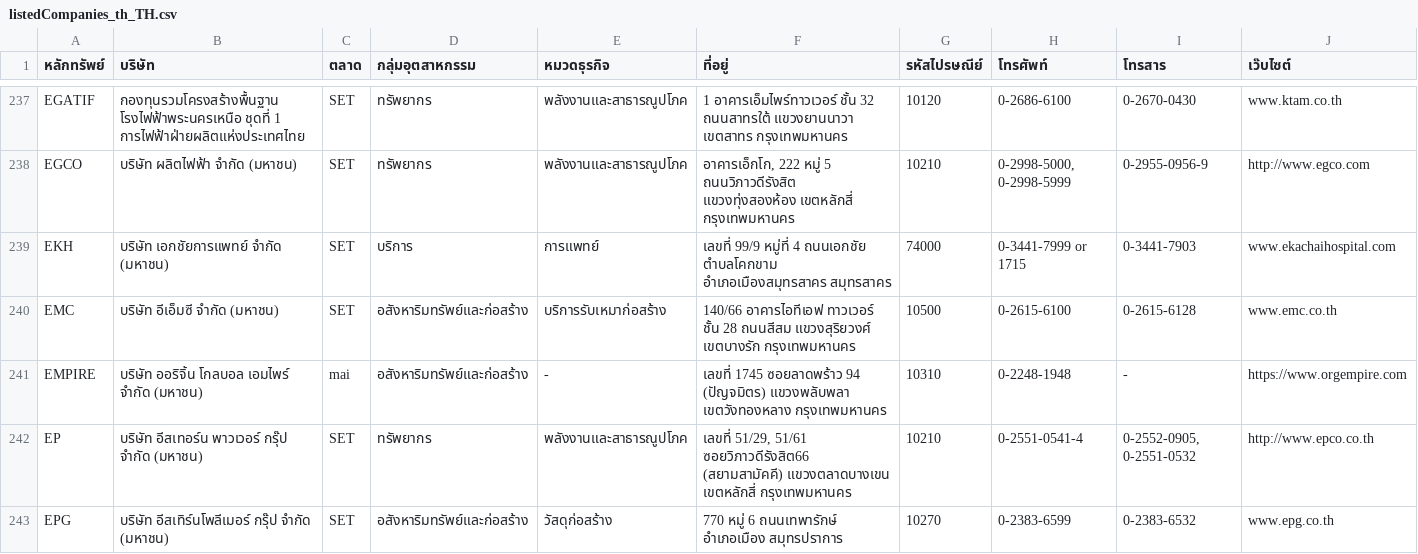
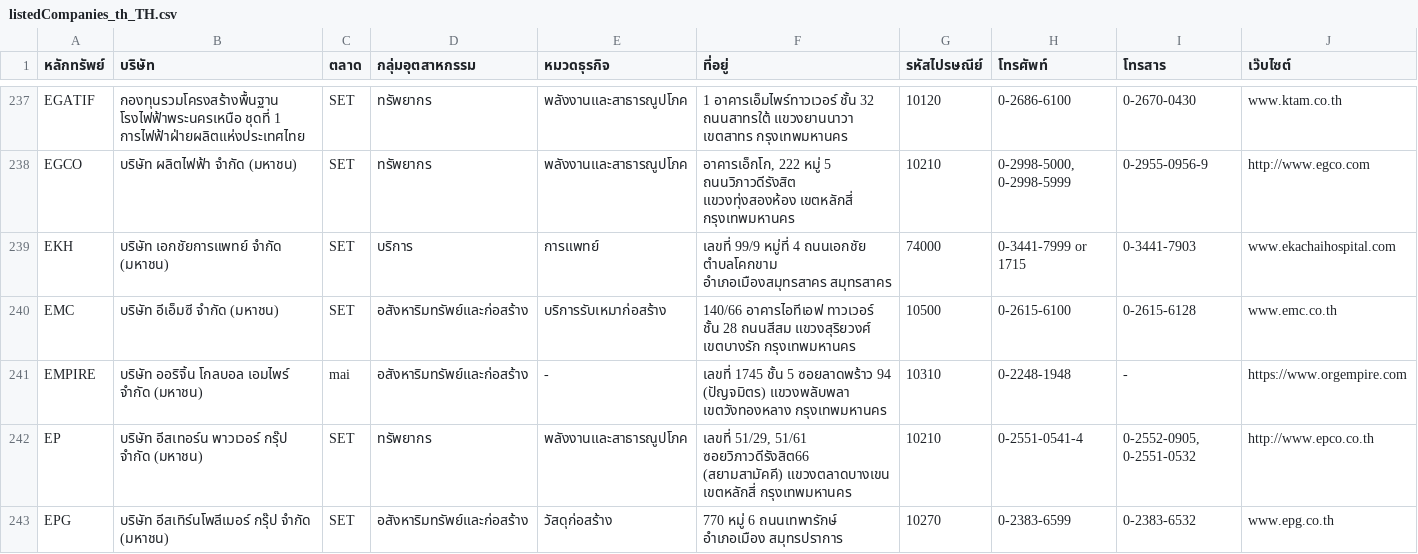
Before and after one commit to ake9522/set, a CSV file: listedCompanies_th_TH.csv, drawn as a sheet; only a part is shown, gaps mark what is left out.

```diff
--- a/listedCompanies_th_TH.csv
+++ b/listedCompanies_th_TH.csv
@@ -240,3 +240,3 @@ EKH,บริษัท เอกชัยการแพทย์ จำกั
 EMC,บริษัท อีเอ็มซี จำกัด (มหาชน),SET,อสังหาริมทรัพย์และก่อสร้าง,บริการรับเหมาก่อสร้าง,140/66 อาคารไอทีเอฟ ทาวเวอร์ ชั้น 28 ถนนสีสม แขวงสุริยวงศ์ เขตบางรัก กรุงเทพมหานคร,10500,0-2615-6100,0-2615-6128,www.emc.co.th
-EMPIRE,บริษัท ออริจิ้น โกลบอล เอมไพร์ จำกัด (มหาชน),mai,อสังหาริมทรัพย์และก่อสร้าง,-,เลขที่ 1745 ซอยลาดพร้าว 94 (ปัญจมิตร) แขวงพลับพลา เขตวังทองหลาง กรุงเทพมหานคร,10310,0-2248-1948,-,https://www.orgempire.com
+EMPIRE,บริษัท ออริจิ้น โกลบอล เอมไพร์ จำกัด (มหาชน),mai,อสังหาริมทรัพย์และก่อสร้าง,-,เลขที่ 1745 ชั้น 5 ซอยลาดพร้าว 94 (ปัญจมิตร) แขวงพลับพลา เขตวังทองหลาง กรุงเทพมหานคร,10310,0-2248-1948,-,https://www.orgempire.com
 EP,บริษัท อีสเทอร์น พาวเวอร์ กรุ๊ป จำกัด (มหาชน),SET,ทรัพยากร,พลังงานและสาธารณูปโภค,"เลขที่ 51/29, 51/61 ซอยวิภาวดีรังสิต66 (สยามสามัคคี) แขวงตลาดบางเขน เขตหลักสี่ กรุงเทพมหานคร",10210,0-2551-0541-4,"0-2552-0905, 0-2551-0532",http://www.epco.co.th
```
Also changed, not shown: 9 other files.
